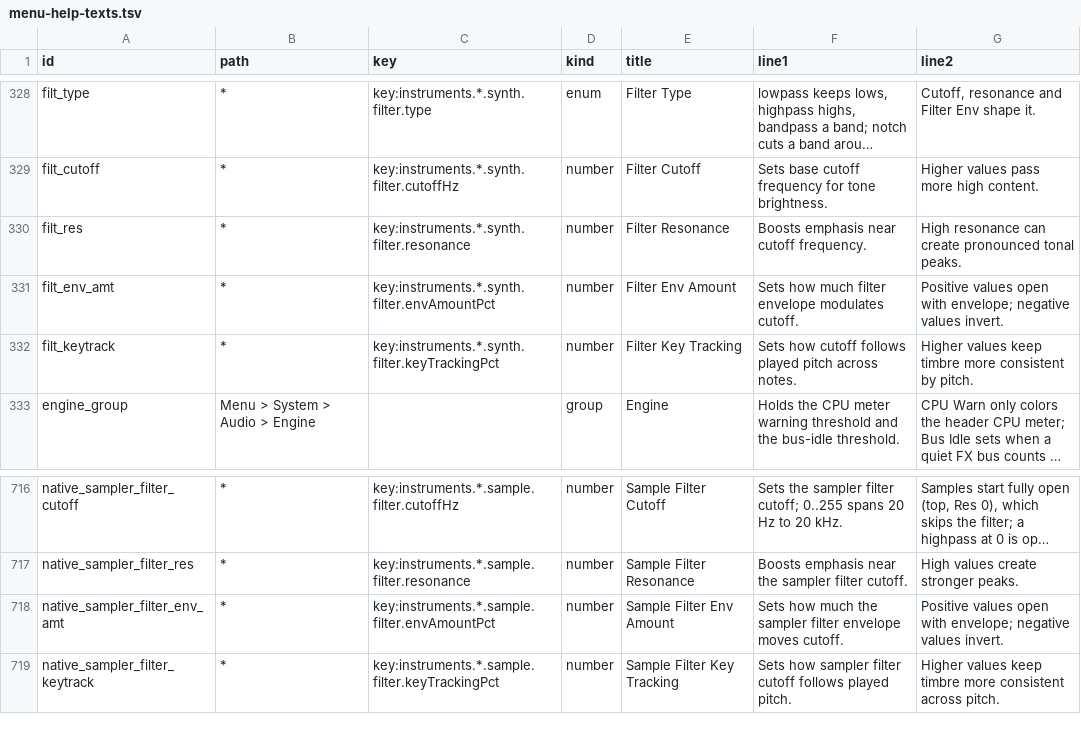
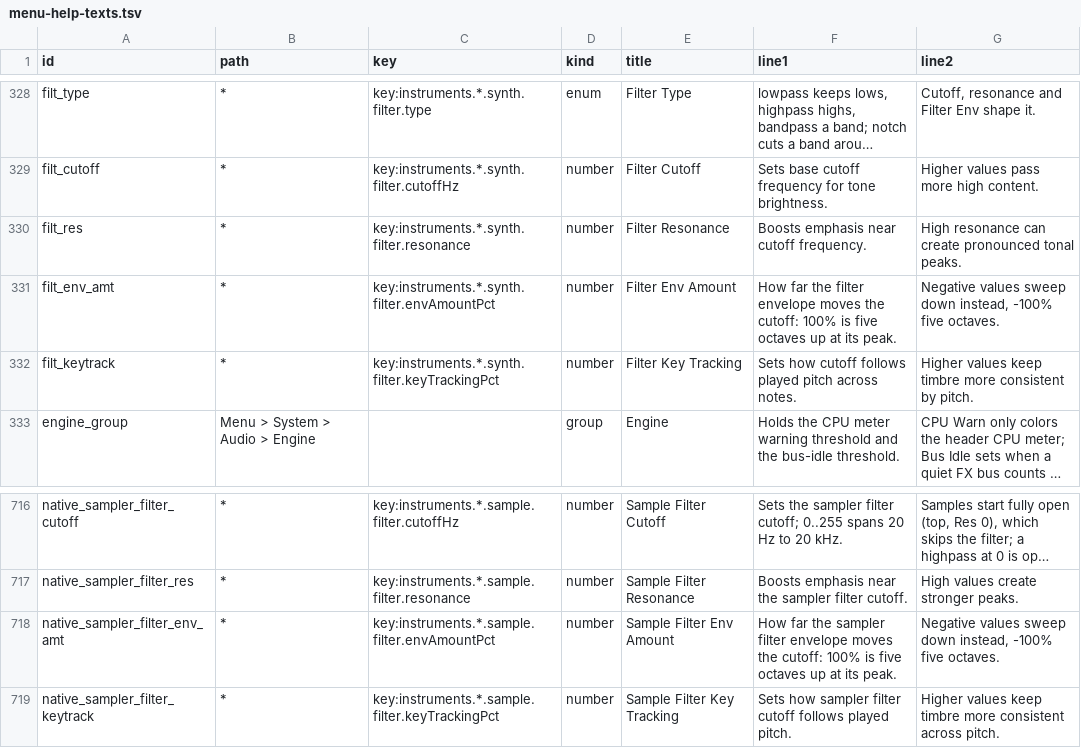
Before and after one commit to nexxyz/octessera, a TSV file: resources/menu-help-texts.tsv, drawn as a sheet; only a part is shown, gaps mark what is left out; long unchanged cells end in …; the diff names each change by its address in the sheet, - before the commit and + after, or states it on an @@ line.

Commit message:
Filter Env Amount sweeps in octaves, five at 100%, on the synth voices and the sampler, instead of at most one octave linear in Hz

```diff
--- a/resources/menu-help-texts.tsv
+++ b/resources/menu-help-texts.tsv
-F331 (line1): Sets how much filter envelope modulates cutoff.
+F331 (line1): How far the filter envelope moves the cutoff: 100% is five octaves up at its peak.
-G331 (line2): Positive values open with envelope; negative values invert.
+G331 (line2): Negative values sweep down instead, -100% five octaves.
-F718 (line1): Sets how much the sampler filter envelope moves cutoff.
+F718 (line1): How far the sampler filter envelope moves the cutoff: 100% is five octaves up at its peak.
-G718 (line2): Positive values open with envelope; negative values invert.
+G718 (line2): Negative values sweep down instead, -100% five octaves.
```
Also changed, not shown: 3 other files.
